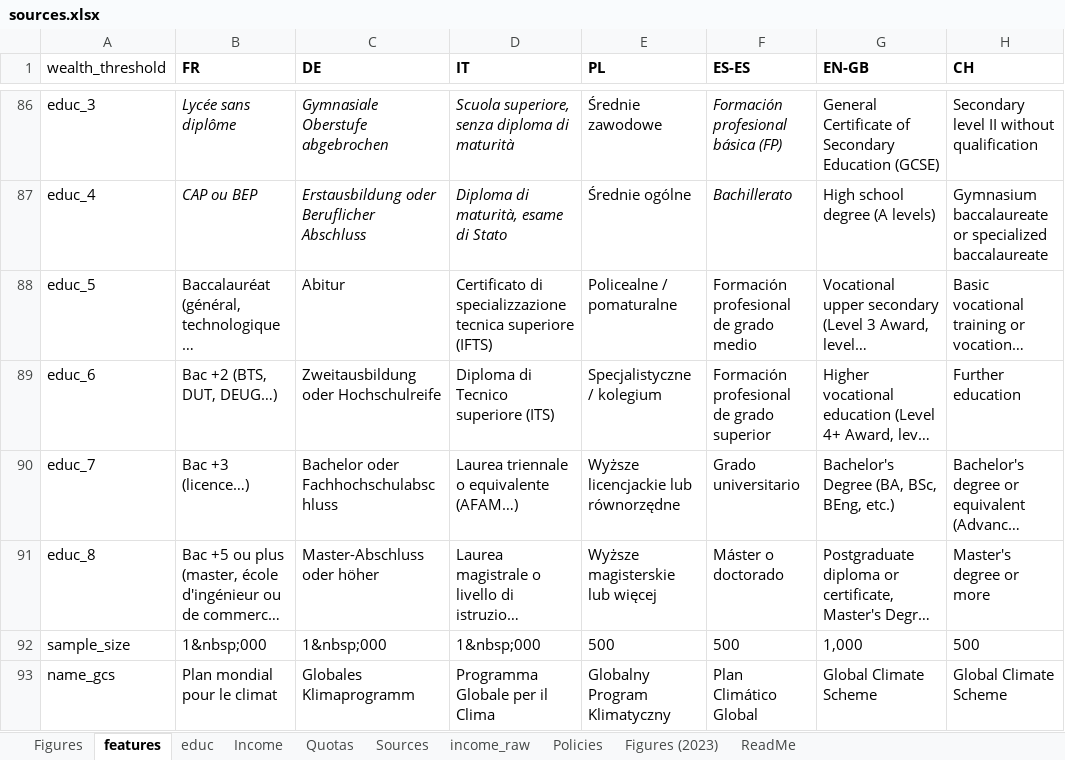
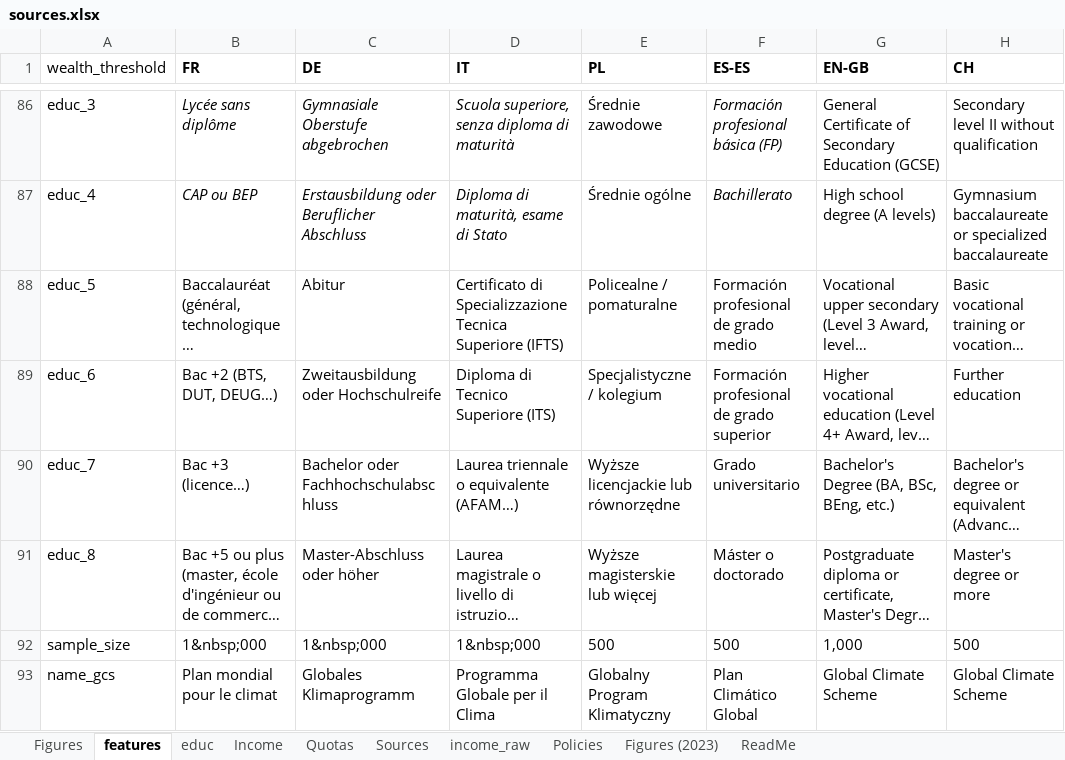
Before and after one commit to bixiou/robustness_global_redistr, an Excel workbook: questionnaire/sources.xlsx, sheet features, drawn as a sheet; only a part is shown, gaps mark what is left out; long unchanged cells end in …; values as stored, in another font and other column widths than the file's, no borders; the diff covers the shown part only; the diff names each change by its address in the sheet, - before the commit and + after, or states it on an @@ line.

Commit message:
sources

```diff
--- a/questionnaire/sources.xlsx (sheet features)
+++ b/questionnaire/sources.xlsx (sheet features)
-D88 (IT): Certificato di specializzazione tecnica superiore (IFTS)
+D88 (IT): Certificato di Specializzazione Tecnica Superiore (IFTS)
-D89 (IT): Diploma di Tecnico superiore (ITS)
+D89 (IT): Diploma di Tecnico Superiore (ITS)
```
Also changed, not shown: 10 edited cells elsewhere in this sheet, 1 other file.
